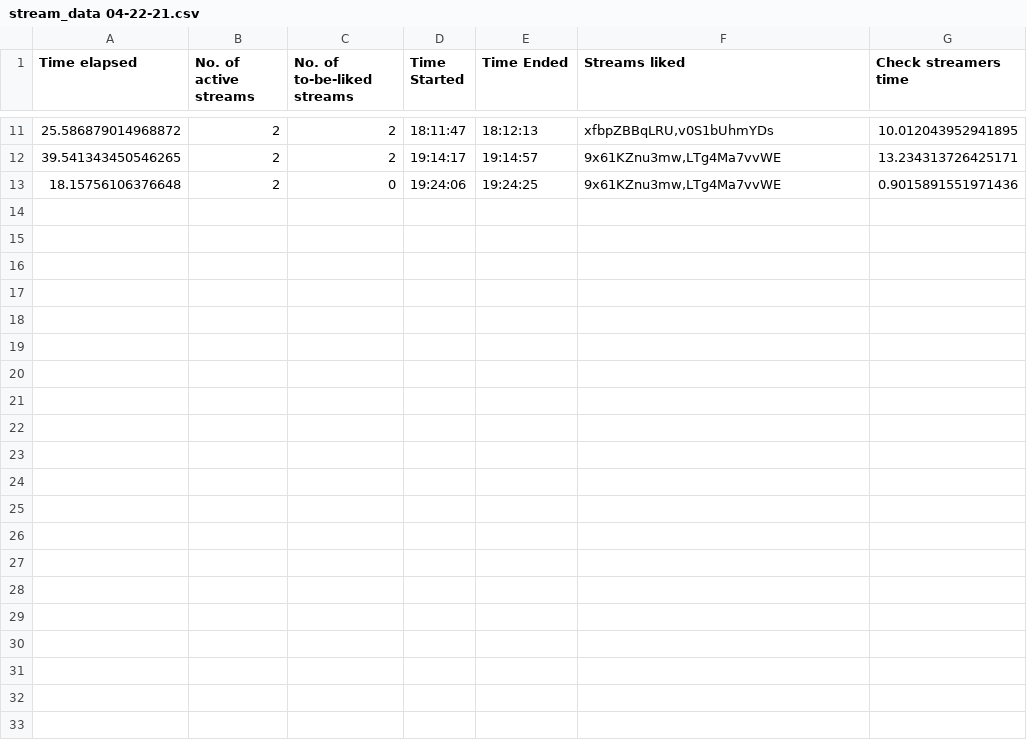
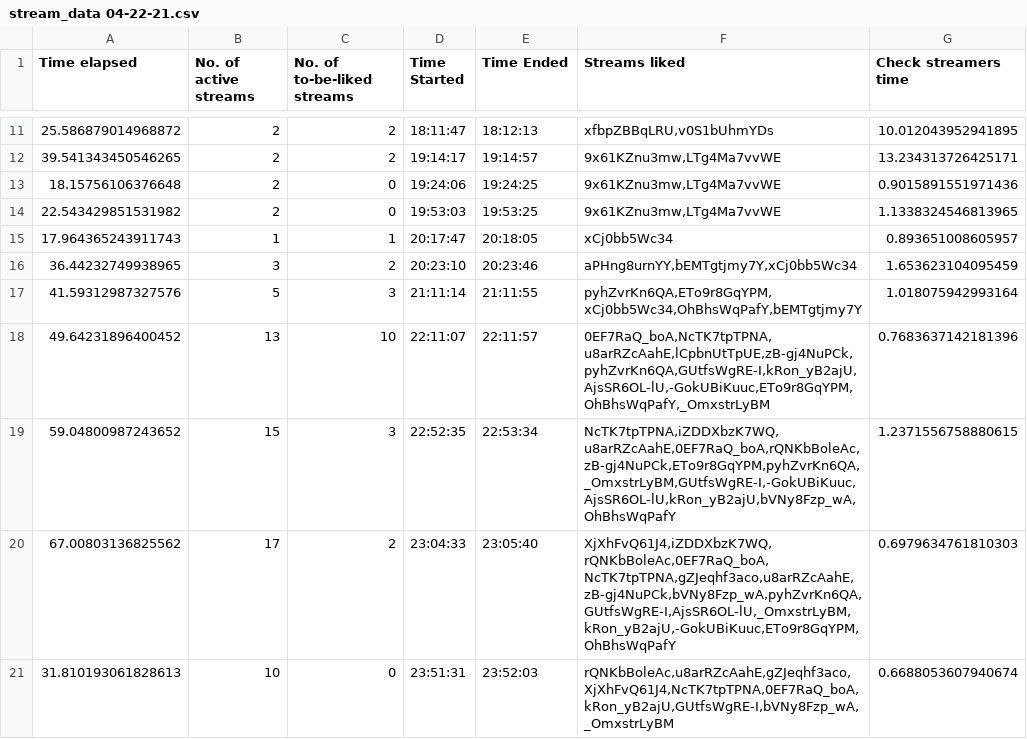
Before and after one commit to H-isaac23/Youtube-Streams-Liker, a CSV file: Stream data/stream_data 04-22-21.csv, drawn as a sheet; only a part is shown, gaps mark what is left out; the diff names each change by its address in the sheet, - before the commit and + after, or states it on an @@ line.

Commit message:
final stream data 4-22-21

```diff
--- a/Stream data/stream_data 04-22-21.csv
+++ b/Stream data/stream_data 04-22-21.csv
+row 14: 22.543429851531982 | 2 | 0 | 19:53:03 | 19:53:25 | 9x61KZnu3mw,LTg4Ma7vvWE | 1.1338324546813965
+row 15: 17.964365243911743 | 1 | 1 | 20:17:47 | 20:18:05 | xCj0bb5Wc34 | 0.893651008605957
+row 16: 36.44232749938965 | 3 | 2 | 20:23:10 | 20:23:46 | aPHng8urnYY,bEMTgtjmy7Y,xCj0bb5Wc34 | 1.653623104095459
+row 17: 41.59312987327576 | 5 | 3 | 21:11:14 | 21:11:55 | pyhZvrKn6QA,ETo9r8GqYPM,xCj0bb5Wc34,OhBhsWqPafY,bEMTgtjmy7Y | 1.018075942993164
+row 18: 49.64231896400452 | 13 | 10 | 22:11:07 | 22:11:57 | 0EF7RaQ_boA,NcTK7tpTPNA,u8arRZcAahE,lCpbnUtTpUE,zB-gj4NuPCk,pyhZvrKn6QA,GUtfsWgRE-I,kRon_yB2ajU,AjsSR6OL-lU,-GokUBiKuuc,ETo9r8GqYPM,OhBhsWqPafY,_OmxstrLyBM | 0.7683637142181396
+row 19: 59.04800987243652 | 15 | 3 | 22:52:35 | 22:53:34 | NcTK7tpTPNA,iZDDXbzK7WQ,u8arRZcAahE,0EF7RaQ_boA,rQNKbBoleAc,zB-gj4NuPCk,ETo9r8GqYPM,pyhZvrKn6QA,_OmxstrLyBM,GUtfsWgRE-I,-GokUBiKuuc,AjsSR6OL-lU,kRon_yB2ajU,bVNy8Fzp_wA,OhBhsWqPafY | 1.2371556758880615
+row 20: 67.00803136825562 | 17 | 2 | 23:04:33 | 23:05:40 | XjXhFvQ61J4,iZDDXbzK7WQ,rQNKbBoleAc,0EF7RaQ_boA,NcTK7tpTPNA,gZJeqhf3aco,u8arRZcAahE,zB-gj4NuPCk,bVNy8Fzp_wA,pyhZvrKn6QA,GUtfsWgRE-I,AjsSR6OL-lU,_OmxstrLyBM,kRon_yB2ajU,-GokUBiKuuc,ETo9r8GqYPM,OhBhsWqPafY | 0.6979634761810303
+row 21: 31.810193061828613 | 10 | 0 | 23:51:31 | 23:52:03 | rQNKbBoleAc,u8arRZcAahE,gZJeqhf3aco,XjXhFvQ61J4,NcTK7tpTPNA,0EF7RaQ_boA,kRon_yB2ajU,GUtfsWgRE-I,bVNy8Fzp_wA,_OmxstrLyBM | 0.6688053607940674
```
